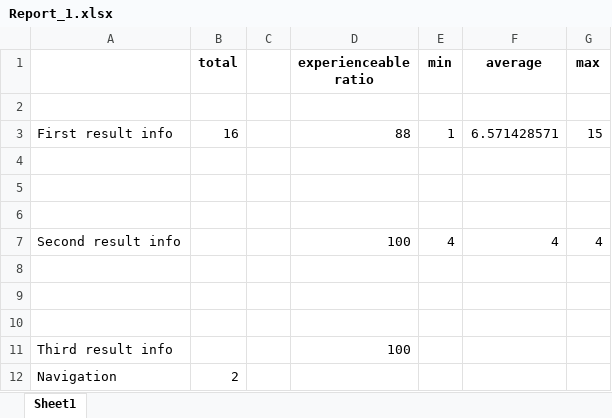
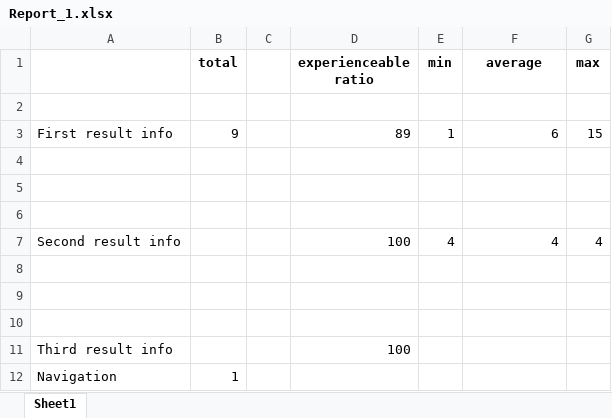
Before and after one commit to MiWaTec/mwtestcodes, an Excel workbook: Report_Folder/Report_1.xlsx, sheet Sheet1, drawn as a sheet; values as stored, in another font and other column widths than the file's, no borders; the diff names each change by its address in the sheet, - before the commit and + after, or states it on an @@ line.

```diff
--- a/Report_Folder/Report_1.xlsx (sheet Sheet1)
+++ b/Report_Folder/Report_1.xlsx (sheet Sheet1)
-B3 (total): 16
+B3 (total): 9
-D3 (experienceable ratio): 88
+D3 (experienceable ratio): 89
-F3 (average): 6.571428571
+F3 (average): 6
-B12 (total): 2
+B12 (total): 1
```
Also changed, not shown: ExcelReaderScript/Nightlys/Testcase_1_date.xlsx, ExcelReaderScript/Testcase_2_date.xlsx, 8 other files.
